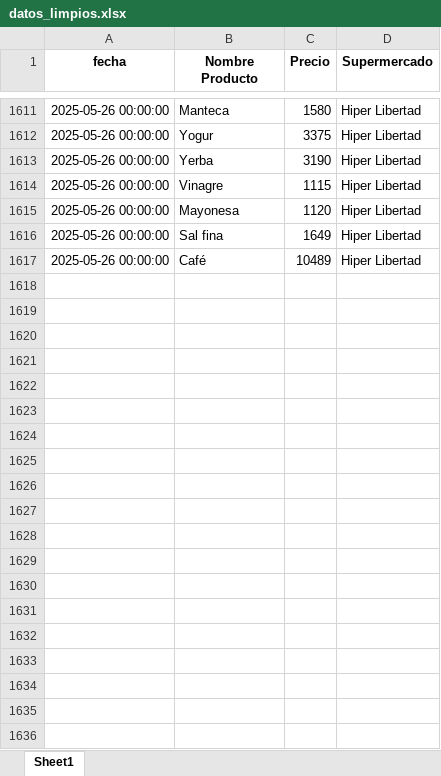
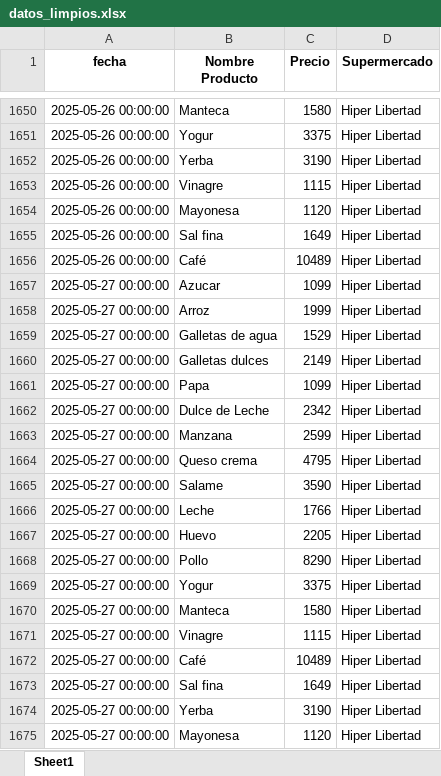
Before and after one commit to manuelpalomeque/Web-Scraper-canasta-basica, an Excel workbook: data/datos_limpios.xlsx, sheet Sheet1, drawn as a sheet; only a part is shown, gaps mark what is left out; values as stored, in another font and other column widths than the file's, no borders; the diff covers the shown part only; the diff names each change by its address in the sheet, - before the commit and + after, or states it on an @@ line.

Commit message:
Add files via upload

```diff
--- a/data/datos_limpios.xlsx (sheet Sheet1)
+++ b/data/datos_limpios.xlsx (sheet Sheet1)
+row 1657: 2025-05-27 00:00:00 | Azucar | 1099 | Hiper Libertad
+row 1658: 2025-05-27 00:00:00 | Arroz | 1999 | Hiper Libertad
+row 1659: 2025-05-27 00:00:00 | Galletas de agua | 1529 | Hiper Libertad
+row 1660: 2025-05-27 00:00:00 | Galletas dulces | 2149 | Hiper Libertad
+row 1661: 2025-05-27 00:00:00 | Papa | 1099 | Hiper Libertad
+row 1662: 2025-05-27 00:00:00 | Dulce de Leche | 2342 | Hiper Libertad
+row 1663: 2025-05-27 00:00:00 | Manzana | 2599 | Hiper Libertad
+row 1664: 2025-05-27 00:00:00 | Queso crema | 4795 | Hiper Libertad
+row 1665: 2025-05-27 00:00:00 | Salame | 3590 | Hiper Libertad
+row 1666: 2025-05-27 00:00:00 | Leche | 1766 | Hiper Libertad
+row 1667: 2025-05-27 00:00:00 | Huevo | 2205 | Hiper Libertad
+row 1668: 2025-05-27 00:00:00 | Pollo | 8290 | Hiper Libertad
+row 1669: 2025-05-27 00:00:00 | Yogur | 3375 | Hiper Libertad
+row 1670: 2025-05-27 00:00:00 | Manteca | 1580 | Hiper Libertad
+row 1671: 2025-05-27 00:00:00 | Vinagre | 1115 | Hiper Libertad
+row 1672: 2025-05-27 00:00:00 | Café | 10489 | Hiper Libertad
+row 1673: 2025-05-27 00:00:00 | Sal fina | 1649 | Hiper Libertad
+row 1674: 2025-05-27 00:00:00 | Yerba | 3190 | Hiper Libertad
+row 1675: 2025-05-27 00:00:00 | Mayonesa | 1120 | Hiper Libertad
```
Also changed, not shown: 60 added rows elsewhere in this sheet.
